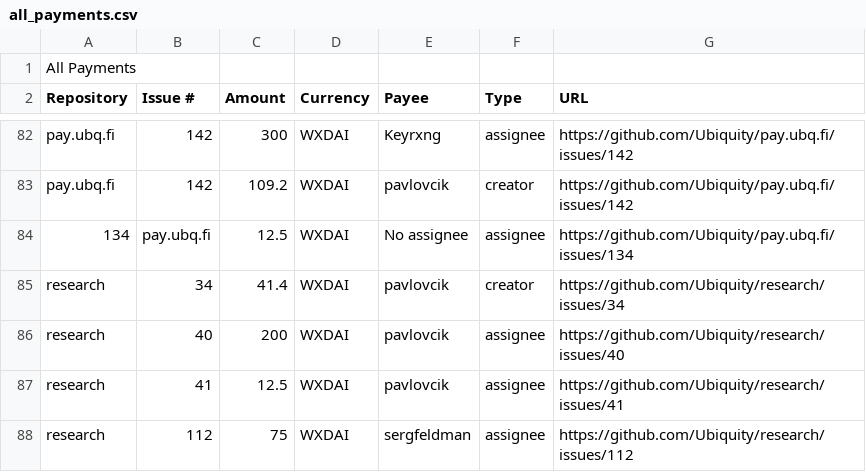
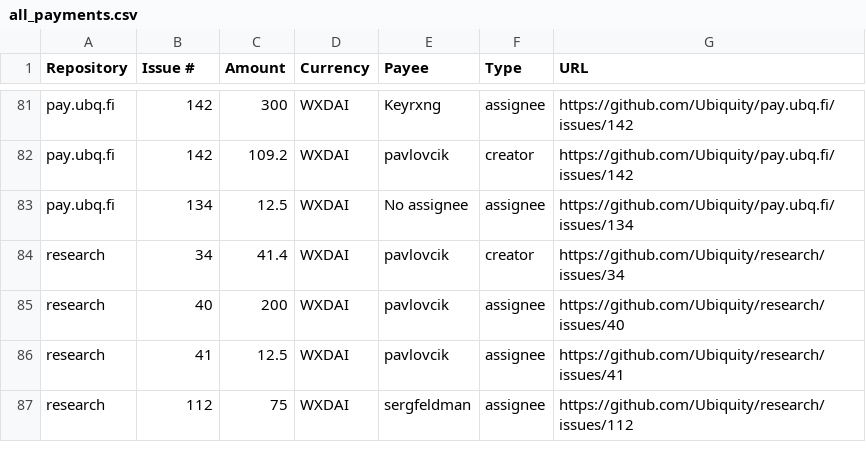
Before and after one commit to Keyrxng/ubq-airdrop-cli, a CSV file: all_payments.csv, drawn as a sheet; only a part is shown, gaps mark what is left out; the diff covers the shown part only.

```diff
--- a/all_payments.csv
+++ b/all_payments.csv
@@ -1,2 +1 @@
-All Payments
 Repository,Issue #,Amount,Currency,Payee,Type,URL
@@ -83,3 +82,3 @@ pay.ubq.fi,142,300,WXDAI,Keyrxng,assignee,https://github.com/Ubiquity/pay.ubq.fi
 pay.ubq.fi,142,109.2,WXDAI,pavlovcik,creator,https://github.com/Ubiquity/pay.ubq.fi/issues/142
-134,pay.ubq.fi,12.5,WXDAI,No assignee,assignee,https://github.com/Ubiquity/pay.ubq.fi/issues/134
+pay.ubq.fi,134,12.5,WXDAI,No assignee,assignee,https://github.com/Ubiquity/pay.ubq.fi/issues/134
 research,34,41.4,WXDAI,pavlovcik,creator,https://github.com/Ubiquity/research/issues/34
```
Also changed, not shown: 36 edited cells elsewhere in this file, contributors.csv, no_payments.csv, 16 other files.
